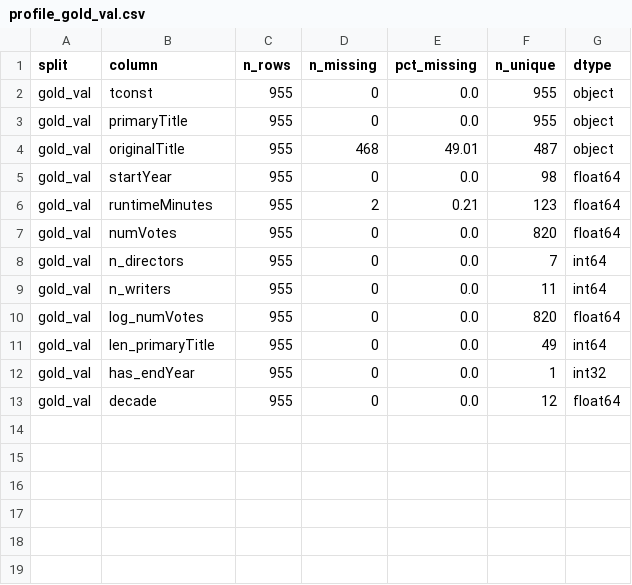
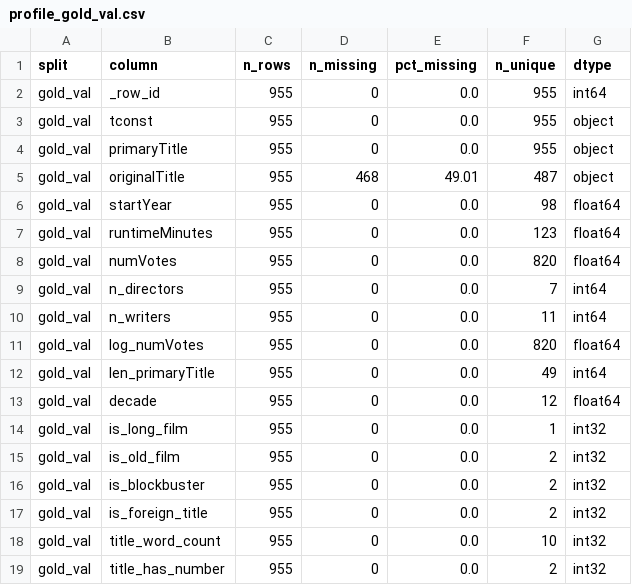
Before and after one commit to BhinkAtUVA/BigDataIMDB, a CSV file: imdb_pipeline/outputs/profiles/profile_gold_val.csv, drawn as a sheet.

```diff
--- a/imdb_pipeline/outputs/profiles/profile_gold_val.csv
+++ b/imdb_pipeline/outputs/profiles/profile_gold_val.csv
@@ -1,2 +1,3 @@
 split,column,n_rows,n_missing,pct_missing,n_unique,dtype
+gold_val,_row_id,955,0,0.0,955,int64
 gold_val,tconst,955,0,0.0,955,object
@@ -5,3 +6,3 @@ gold_val,originalTitle,955,468,49.01,487,object
 gold_val,startYear,955,0,0.0,98,float64
-gold_val,runtimeMinutes,955,2,0.21,123,float64
+gold_val,runtimeMinutes,955,0,0.0,123,float64
 gold_val,numVotes,955,0,0.0,820,float64
@@ -11,3 +12,8 @@ gold_val,log_numVotes,955,0,0.0,820,float64
 gold_val,len_primaryTitle,955,0,0.0,49,int64
-gold_val,has_endYear,955,0,0.0,1,int32
 gold_val,decade,955,0,0.0,12,float64
+gold_val,is_long_film,955,0,0.0,1,int32
+gold_val,is_old_film,955,0,0.0,2,int32
+gold_val,is_blockbuster,955,0,0.0,2,int32
+gold_val,is_foreign_title,955,0,0.0,2,int32
+gold_val,title_word_count,955,0,0.0,10,int32
+gold_val,title_has_number,955,0,0.0,2,int32
```
Also changed, not shown: imdb_pipeline/outputs/profiles/profile_gold_test.csv, imdb_pipeline/outputs/profiles/profile_gold_train.csv, 14 other files.
